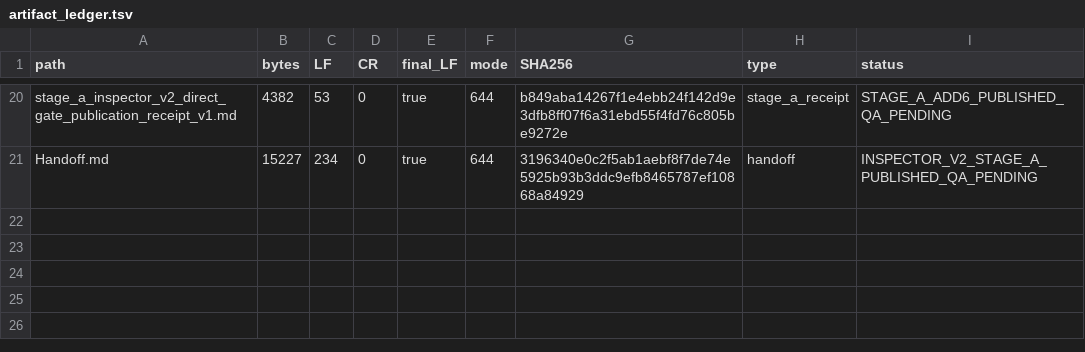
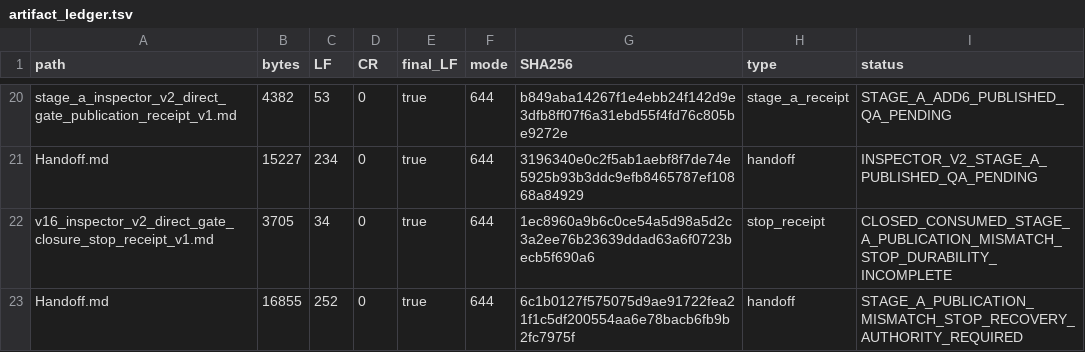
Before and after one commit to MassyuRed/Cocolon, a TSV file: EmlisAIの実装済み資料/documents/V16_Standalone_Preparation_CommandTransport_Stop_20260806/artifact_ledger.tsv, drawn as a sheet; only a part is shown, gaps mark what is left out; the diff names each change by its address in the sheet, - before the commit and + after, or states it on an @@ line.

Commit message:
Cycle001: record Inspector V2 mismatch artifacts

```diff
--- a/EmlisAIの実装済み資料/documents/V16_Standalone_Preparation_CommandTransport_Stop_20260806/artifact_ledger.tsv
+++ b/EmlisAIの実装済み資料/documents/V16_Standalone_Preparation_CommandTransport_Stop_20260806/artifact_ledger.tsv
+row 22: v16_inspector_v2_direct_gate_closure_stop_receipt_v1.md | 3705 | 34 | 0 | true | 644 | 1ec8960a9b6c0ce54a5d98a5d2c3a2ee76b23639ddad63a6f0723becb5f690a6 | stop_receipt | CLOSED_CONSUMED_STAGE_A_PUBLICATION_MISMATCH_STOP_DURABILITY_INCOMPLETE
+row 23: Handoff.md | 16855 | 252 | 0 | true | 644 | 6c1b0127f575075d9ae91722fea21f1c5df200554aa6e78bacb6fb9b2fc7975f | handoff | STAGE_A_PUBLICATION_MISMATCH_STOP_RECOVERY_AUTHORITY_REQUIRED
```
